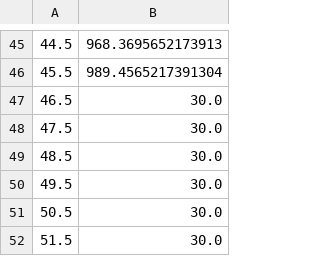
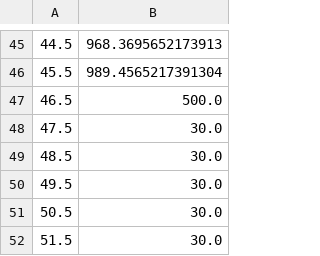
Before and after one commit to Cambio-Project/MiSim, a CSV file: Examples/ProofOfConcept/linear_peaks_1000ArrivalRates.csv, drawn as a sheet; only a part is shown, gaps mark what is left out.

```diff
--- a/Examples/ProofOfConcept/linear_peaks_1000ArrivalRates.csv
+++ b/Examples/ProofOfConcept/linear_peaks_1000ArrivalRates.csv
@@ -46,3 +46,3 @@
 45.5,989.4565217391304
-46.5,30.0
+46.5,500.0
 47.5,30.0
```
Also changed, not shown: 3 other files.
